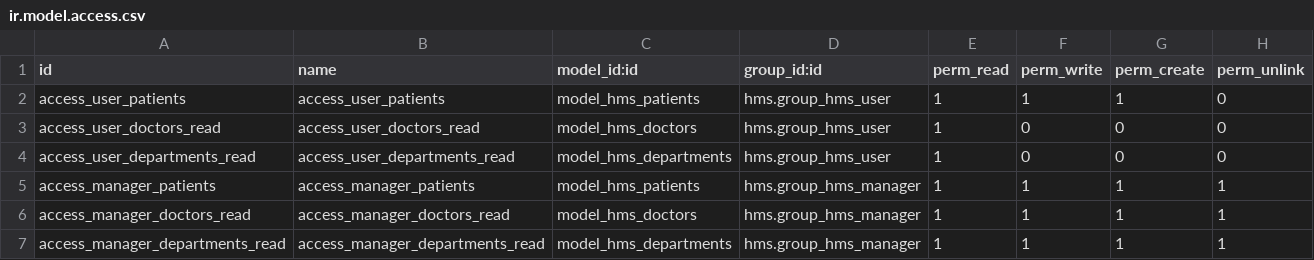
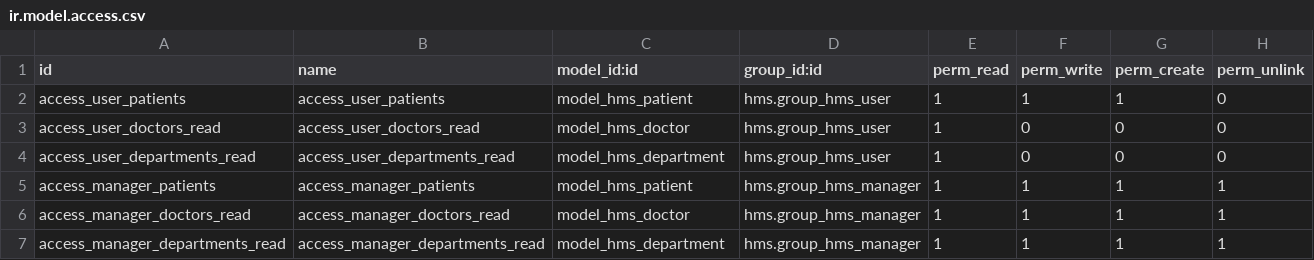
Before and after one commit to Amir-Kamel/Hospital_Managment_System_Odoo, a CSV file: odoo18/addons/hms/security/ir.model.access.csv, drawn as a sheet.

```diff
--- a/odoo18/addons/hms/security/ir.model.access.csv
+++ b/odoo18/addons/hms/security/ir.model.access.csv
@@ -1,7 +1,7 @@
 id,name,model_id:id,group_id:id,perm_read,perm_write,perm_create,perm_unlink
-access_user_patients,access_user_patients,model_hms_patients,hms.group_hms_user,1,1,1,0
-access_user_doctors_read,access_user_doctors_read,model_hms_doctors,hms.group_hms_user,1,0,0,0
-access_user_departments_read,access_user_departments_read,model_hms_departments,hms.group_hms_user,1,0,0,0
-access_manager_patients,access_manager_patients,model_hms_patients,hms.group_hms_manager,1,1,1,1
-access_manager_doctors_read,access_manager_doctors_read,model_hms_doctors,hms.group_hms_manager,1,1,1,1
-access_manager_departments_read,access_manager_departments_read,model_hms_departments,hms.group_hms_manager,1,1,1,1
+access_user_patients,access_user_patients,model_hms_patient,hms.group_hms_user,1,1,1,0
+access_user_doctors_read,access_user_doctors_read,model_hms_doctor,hms.group_hms_user,1,0,0,0
+access_user_departments_read,access_user_departments_read,model_hms_department,hms.group_hms_user,1,0,0,0
+access_manager_patients,access_manager_patients,model_hms_patient,hms.group_hms_manager,1,1,1,1
+access_manager_doctors_read,access_manager_doctors_read,model_hms_doctor,hms.group_hms_manager,1,1,1,1
+access_manager_departments_read,access_manager_departments_read,model_hms_department,hms.group_hms_manager,1,1,1,1
```
Also changed, not shown: 5 other files.
